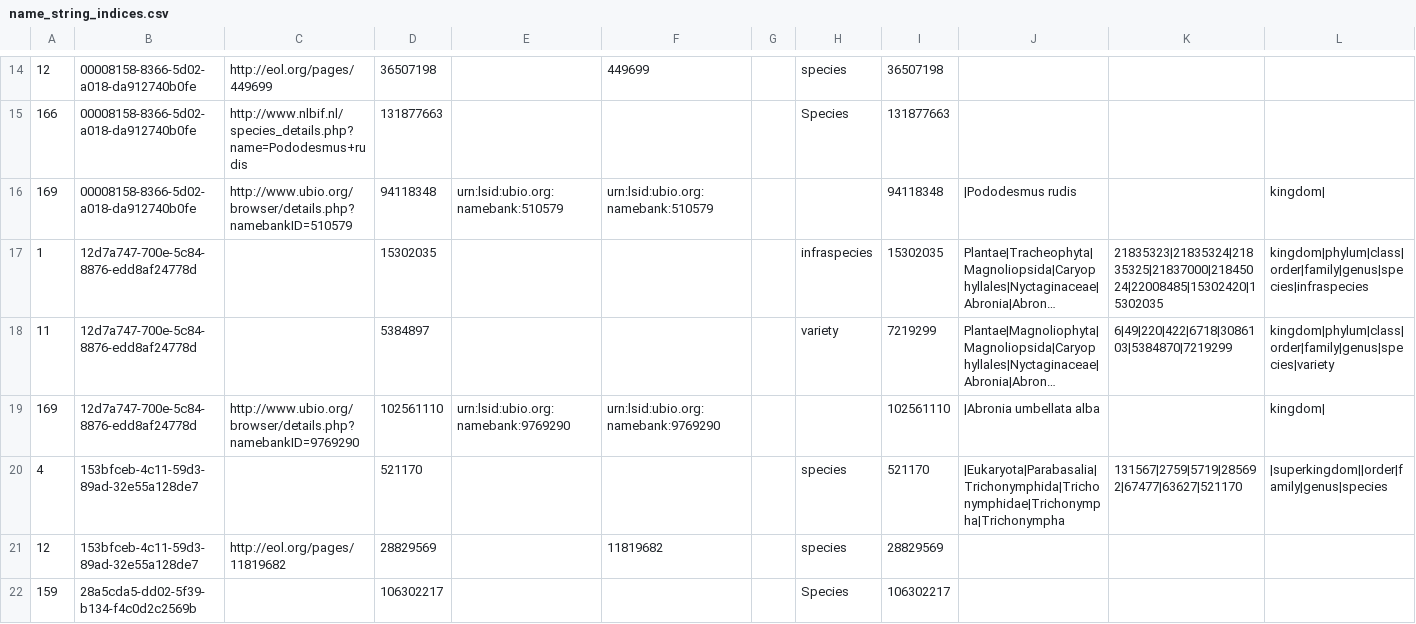
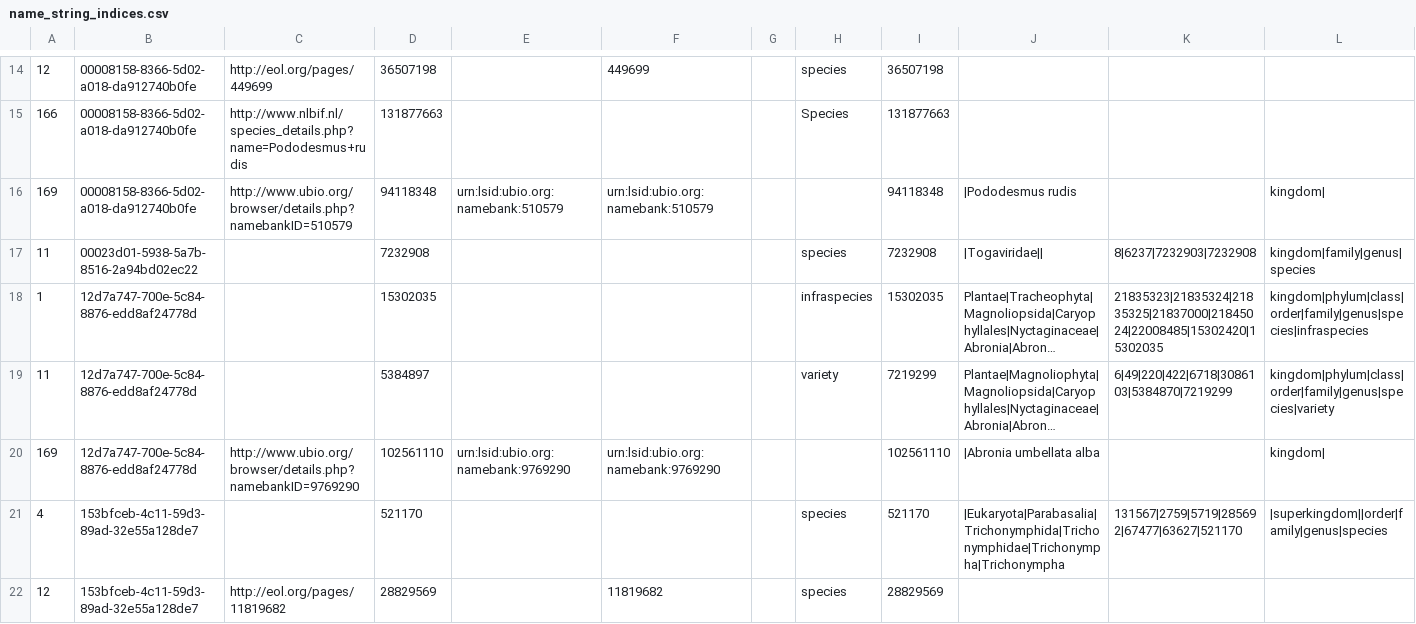
Before and after one commit to GlobalNamesArchitecture/gnresolver, a CSV file: db-migration/db/seed/test_api/GnresolverMicroserviceIntegrationSpec/name_string_indices.csv, drawn as a sheet; only a part is shown, gaps mark what is left out; the shorter side is filled out with more unchanged rows; long unchanged cells end in …; the diff names each change by its address in the sheet, - before the commit and + after, or states it on an @@ line.

```diff
--- a/db-migration/db/seed/test_api/GnresolverMicroserviceIntegrationSpec/name_string_indices.csv
+++ b/db-migration/db/seed/test_api/GnresolverMicroserviceIntegrationSpec/name_string_indices.csv
+row 17: 11 | 00023d01-5938-5a7b-8516-2a94bd02ec22 |  | 7232908 |  |  |  | species | 7232908 | |Togaviridae|| | 8|6237|7232903|7232908 | kingdom|family|genus|species
```
Also changed, not shown: db-migration/db/seed/test_api/GnresolverMicroserviceIntegrationSpec/name_strings.csv, db-migration/db/seed/test_api/GnresolverMicroserviceIntegrationSpec/name_strings__author_words.csv, 7 other files.
